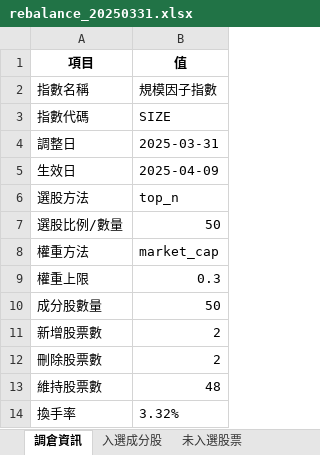
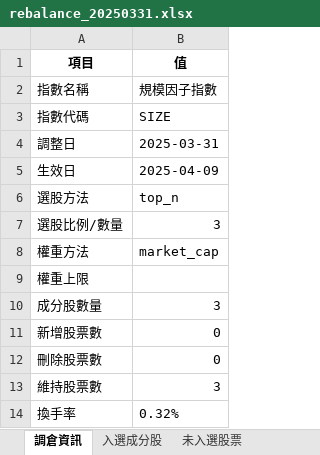
Before and after one commit to HUANG-ZIV/factor_index_system, an Excel workbook: output/SIZE/rebalance/rebalance_20250331.xlsx, sheet 調倉資訊, drawn as a sheet; values as stored, in another font and other column widths than the file's, no borders; the diff names each change by its address in the sheet, - before the commit and + after, or states it on an @@ line.

```diff
--- a/output/SIZE/rebalance/rebalance_20250331.xlsx (sheet 調倉資訊)
+++ b/output/SIZE/rebalance/rebalance_20250331.xlsx (sheet 調倉資訊)
-B7 (值): 50
+B7 (值): 3
-B9 (值): 0.3
+B9 (值): (empty)
-B10 (值): 50
+B10 (值): 3
-B11:B12 (值): 2
+B11:B12 (值): 0
-B13 (值): 48
+B13 (值): 3
-B14 (值): 3.32%
+B14 (值): 0.32%
```
Also changed, not shown: sheet 未入選股票, sheet 權重變化明細, sheet 入選成分股, output/SIZE/rebalance/rebalance_20240329.xlsx, output/SIZE/rebalance/rebalance_20240930.xlsx, 20 other files.
